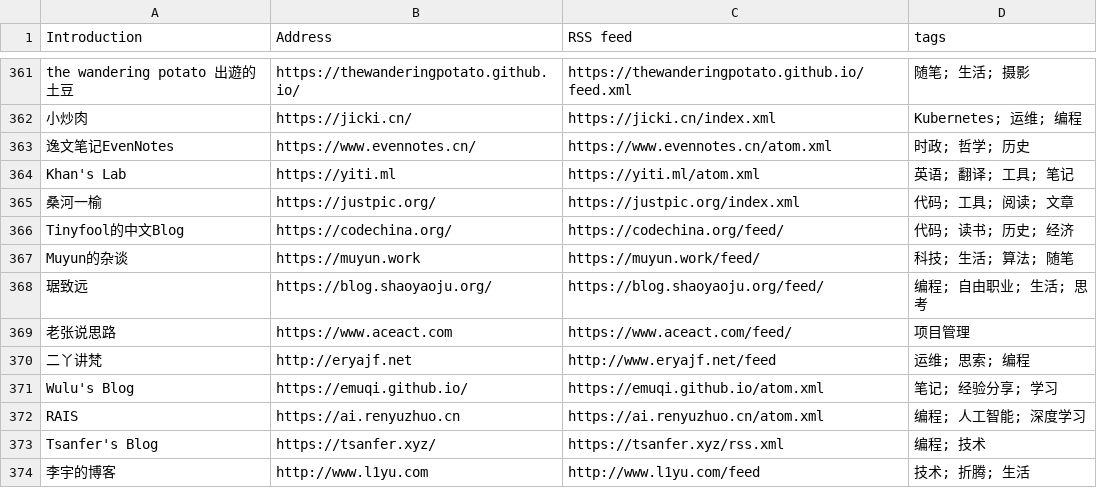
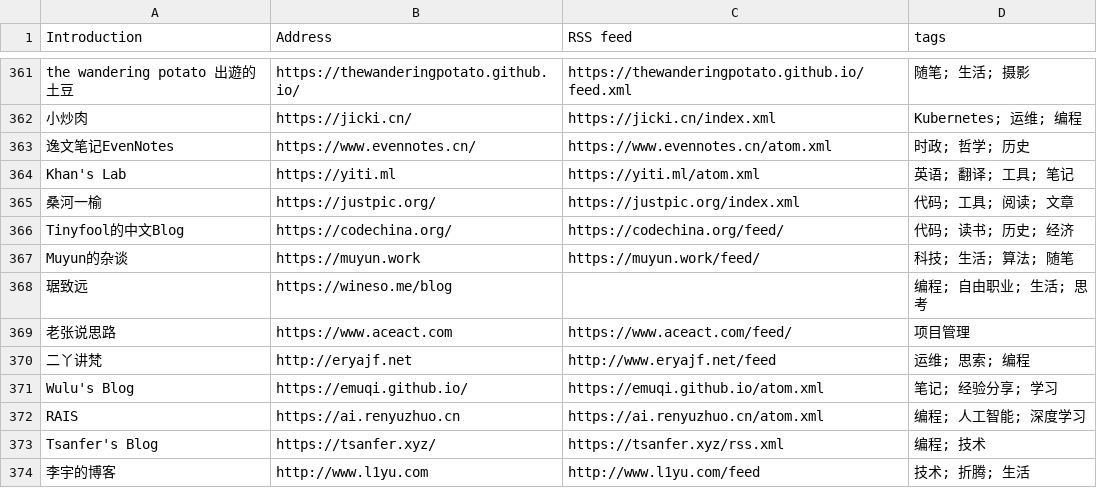
Before and after one commit to yzqzss/chinese-independent-blogs, a CSV file: blogs-original.csv, drawn as a sheet; only a part is shown, gaps mark what is left out.

Commit message:
Remove [琚致远]`s feed (#697)
* Remove [琚致远]`s feed

ref: https://github.com/saveweb/doing/issues/63

* Change domain

```diff
--- a/blogs-original.csv
+++ b/blogs-original.csv
@@ -367,3 +367,3 @@ Tinyfool的中文Blog, https://codechina.org/, https://codechina.org/feed/, 代
 Muyun的杂谈, https://muyun.work, https://muyun.work/feed/, 科技; 生活; 算法; 随笔
-琚致远, https://blog.shaoyaoju.org/, https://blog.shaoyaoju.org/feed/, 编程; 自由职业; 生活; 思考
+琚致远, https://wineso.me/blog, , 编程; 自由职业; 生活; 思考
 老张说思路, https://www.aceact.com, https://www.aceact.com/feed/, 项目管理
```
